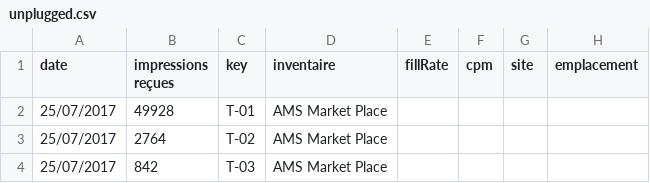
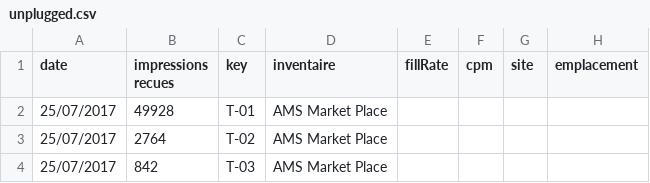
Before and after one commit to meumobi/AMS.Connect, a CSV file: public/examples/unplugged.csv, drawn as a sheet; only a part is shown; the diff names each change by its address in the sheet, - before the commit and + after, or states it on an @@ line.

```diff
--- a/public/examples/unplugged.csv
+++ b/public/examples/unplugged.csv
-B1: impressions reçues
+B1: impressions recues
```
Also changed, not shown: 1 other file.
